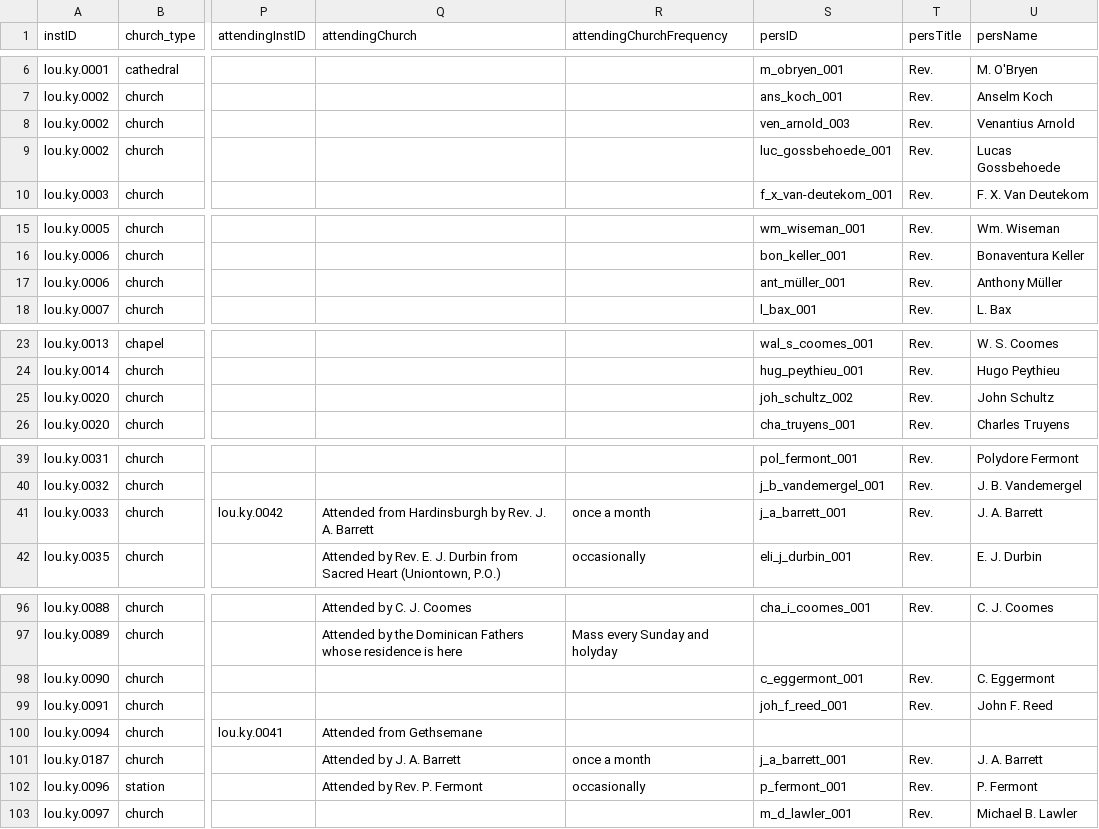
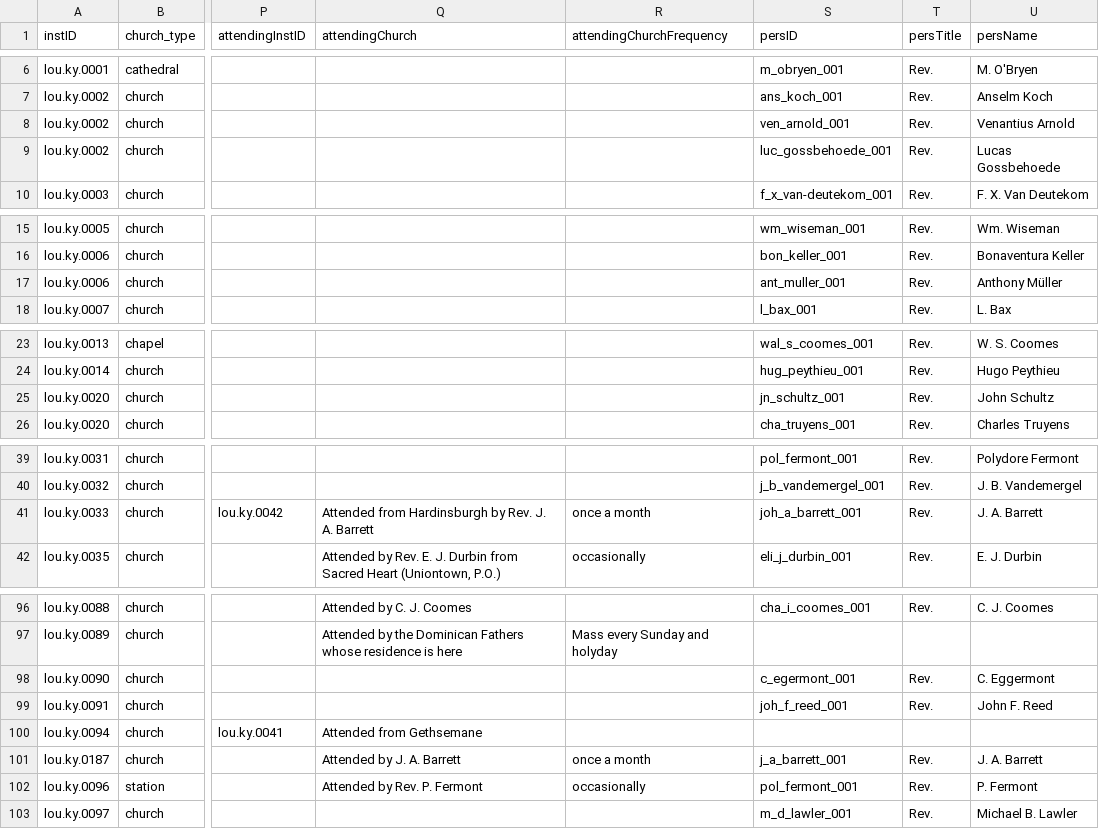
Before and after one commit to YuchenX063/Almanacs-Preprocess, a CSV file: processed/Louisville1866.csv, drawn as a sheet; only a part is shown, gaps mark what is left out; the diff covers the shown part only; the diff names each change by its address in the sheet, - before the commit and + after, or states it on an @@ line.

```diff
--- a/processed/Louisville1866.csv
+++ b/processed/Louisville1866.csv
-S8 (persID): ven_arnold_003
+S8 (persID): ven_arnold_001
-S17 (persID): ant_müller_001
+S17 (persID): ant_muller_001
-S25 (persID): joh_schultz_002
+S25 (persID): jn_schultz_001
-S41 (persID): j_a_barrett_001
+S41 (persID): joh_a_barrett_001
-S98 (persID): c_eggermont_001
+S98 (persID): c_egermont_001
-S102 (persID): p_fermont_001
+S102 (persID): pol_fermont_001
```
Also changed, not shown: 4 edited cells elsewhere in this file, processed/Milwaukee1869.csv, processed/StPaul1868.csv, 2 other files.
